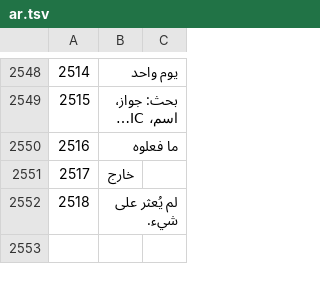
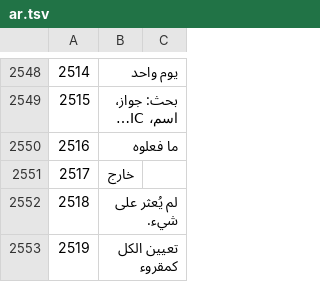
Before and after one commit to sjn6t9/migV33, a TSV file: i18n/ar.tsv, drawn as a sheet; only a part is shown, gaps mark what is left out; the diff names each change by its address in the sheet, - before the commit and + after, or states it on an @@ line.

```diff
--- a/i18n/ar.tsv
+++ b/i18n/ar.tsv
+row 2553: 2519 | تعيين الكل كمقروء
```
Also changed, not shown: i18n/bn.tsv, i18n/hi.tsv, 14 other files.
